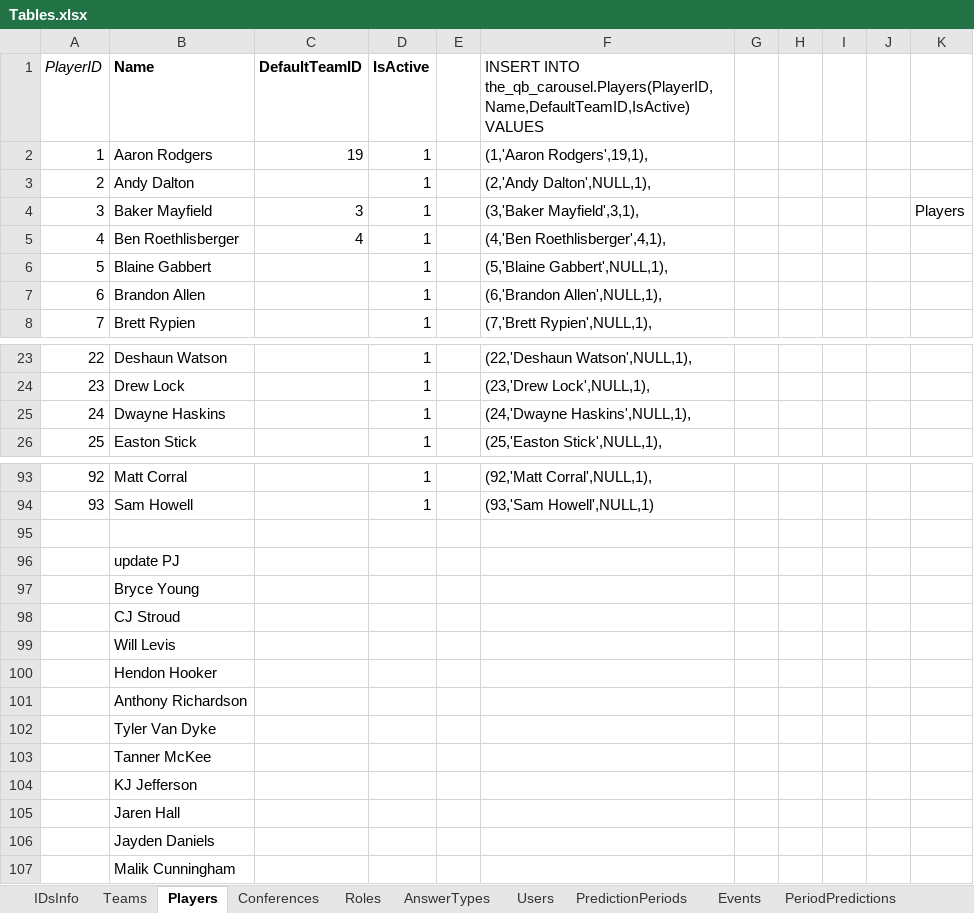
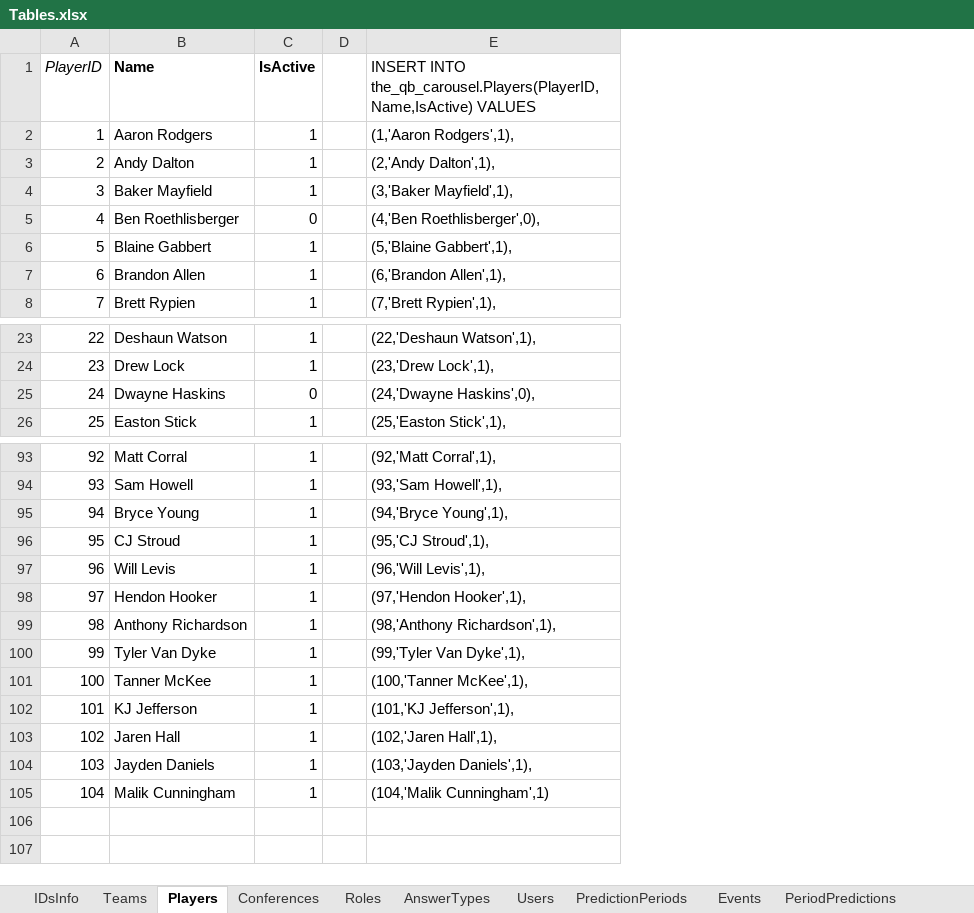
Before and after one commit to OD1995/TheQBCarousel, an Excel workbook: Other files/Tables.xlsx, sheet Players, drawn as a sheet; only a part is shown, gaps mark what is left out; values as stored, in another font and other column widths than the file's, no borders; removed rows and columns are numbered as before the commit, all else as after; the diff covers the shown part only; the diff names each change by its address in the sheet, - before the commit and + after, or states it on an @@ line.

```diff
--- a/Other files/Tables.xlsx (sheet Players)
+++ b/Other files/Tables.xlsx (sheet Players)
-column C (DefaultTeamID), rows 2-5: 19 |  | 3 | 4
-column F, rows 1-8: INSERT INTO the_qb_carousel.Players(PlayerID,Name,DefaultTeamID,IsActive) VALUES | (1,'Aaron Rodgers',19,1), | (2,'Andy Dalton',NULL,1), | (3,'Baker Mayfield',3,1), | (4,'Ben Roethlisberger',4,1), | (5,'Blaine Gabbert',NULL,1), | (6,'Brandon Allen',NULL,1), | (7,'Brett Rypien',NULL,1),; rows 23-26: (22,'Deshaun Watson',NULL,1), | (23,'Drew Lock',NULL,1), | (24,'Dwayne Haskins',NULL,1), | (25,'Easton Stick',NULL,1),; rows 93-94: (92,'Matt Corral',NULL,1), | (93,'Sam Howell',NULL,1)
-column G, empty
-column H, empty
-column I, empty
-column J, empty
-column K, row 4: Players
+column E, rows 1-8: INSERT INTO the_qb_carousel.Players(PlayerID,Name,IsActive) VALUES | (1,'Aaron Rodgers',1), | (2,'Andy Dalton',1), | (3,'Baker Mayfield',1), | (4,'Ben Roethlisberger',0), | (5,'Blaine Gabbert',1), | (6,'Brandon Allen',1), | (7,'Brett Rypien',1),; rows 23-26: (22,'Deshaun Watson',1), | (23,'Drew Lock',1), | (24,'Dwayne Haskins',0), | (25,'Easton Stick',1),; rows 93-105: (92,'Matt Corral',1), | (93,'Sam Howell',1), | (94,'Bryce Young',1), | (95,'CJ Stroud',1), | (96,'Will Levis',1), | (97,'Hendon Hooker',1), | (98,'Anthony Richardson',1), | (99,'Tyler Van Dyke',1), | (100,'Tanner McKee',1), | (101,'KJ Jefferson',1), | (102,'Jaren Hall',1), | (103,'Jayden Daniels',1), | (104,'Malik Cunningham',1)
-C5 (IsActive): 1
+C5 (IsActive): 0
-C25 (IsActive): 1
+C25 (IsActive): 0
-row 95: (empty)
-row 96:  | update PJ
@@ column A (PlayerID) renumbered from row 95 down @@
-C95:C105 (IsActive): (empty)
+C95:C105 (IsActive): 1
```
Also changed, not shown: 1 edited cell elsewhere in this sheet, sheet Teams, sheet Conferences, 46 other files.
